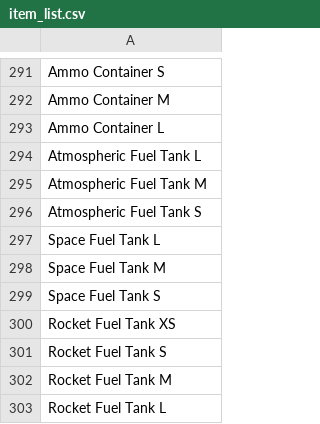
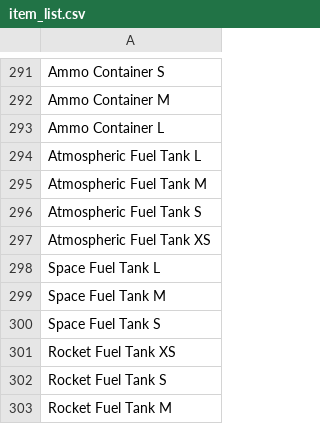
Before and after one commit to tvwenger/du-factory-generator, a CSV file: item_list.csv, drawn as a sheet; only a part is shown, gaps mark what is left out; the shorter side is filled out with more unchanged rows; the diff names each change by its address in the sheet, - before the commit and + after, or states it on an @@ line.

Commit message:
Add Atmo Fuel Tank XS

```diff
--- a/item_list.csv
+++ b/item_list.csv
+row 297: Atmospheric Fuel Tank XS
```
Also changed, not shown: 2 other files.
